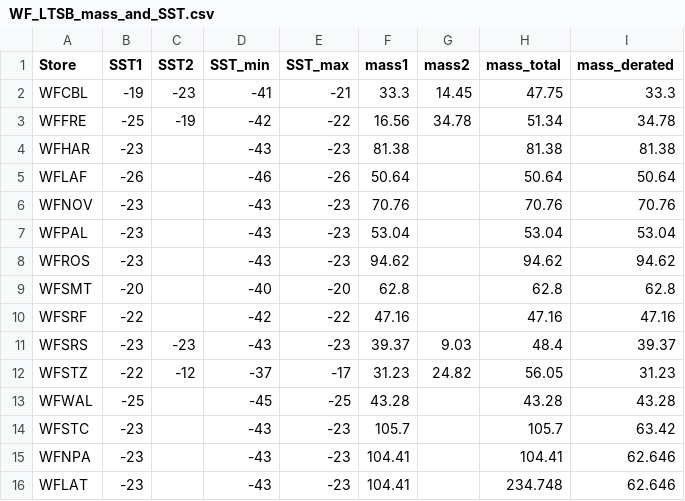
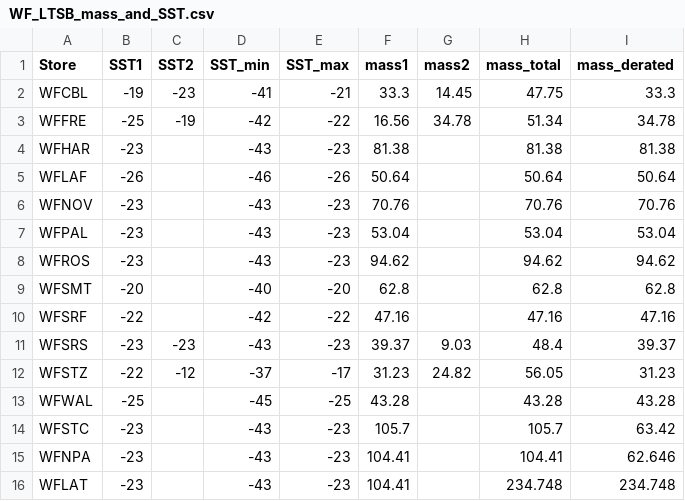
Before and after one commit to samhollenbach/peak-forecaster, a CSV file: input/WF_LTSB_mass_and_SST.csv, drawn as a sheet.

Commit message:
add some inputs and plots and stuff

```diff
--- a/input/WF_LTSB_mass_and_SST.csv
+++ b/input/WF_LTSB_mass_and_SST.csv
@@ -15,2 +15,2 @@ WFSTC,-23,,-43,-23,105.7,,105.7,63.42
 WFNPA,-23,,-43,-23,104.41,,104.41,62.646
-WFLAT,-23,,-43,-23,104.41,,234.748,62.646
+WFLAT,-23,,-43,-23,104.41,,234.748,234.748
```
Also changed, not shown: 14 other files.
